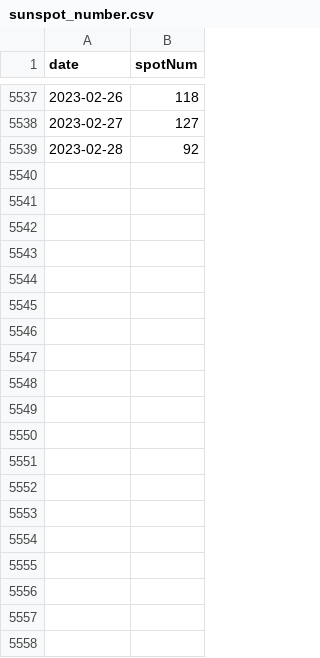
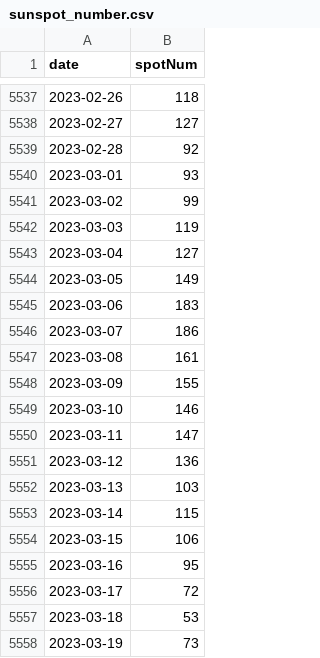
Before and after one commit to ndlopez/ndlopez.github.io, a CSV file: data/sunspot_number.csv, drawn as a sheet; only a part is shown, gaps mark what is left out; the diff covers the shown part only; the diff names each change by its address in the sheet, - before the commit and + after, or states it on an @@ line.

Commit message:
Updated sunspot data

```diff
--- a/data/sunspot_number.csv
+++ b/data/sunspot_number.csv
+row 5540: 2023-03-01 | 93
+row 5541: 2023-03-02 | 99
+row 5542: 2023-03-03 | 119
+row 5543: 2023-03-04 | 127
+row 5544: 2023-03-05 | 149
+row 5545: 2023-03-06 | 183
+row 5546: 2023-03-07 | 186
+row 5547: 2023-03-08 | 161
+row 5548: 2023-03-09 | 155
+row 5549: 2023-03-10 | 146
+row 5550: 2023-03-11 | 147
+row 5551: 2023-03-12 | 136
+row 5552: 2023-03-13 | 103
+row 5553: 2023-03-14 | 115
+row 5554: 2023-03-15 | 106
+row 5555: 2023-03-16 | 95
+row 5556: 2023-03-17 | 72
+row 5557: 2023-03-18 | 53
+row 5558: 2023-03-19 | 73
```
Also changed, not shown: 12 added rows elsewhere in this file, 8 other files.
